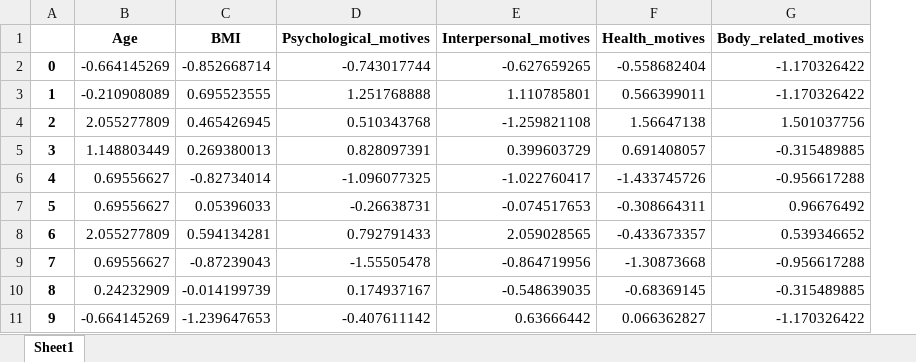
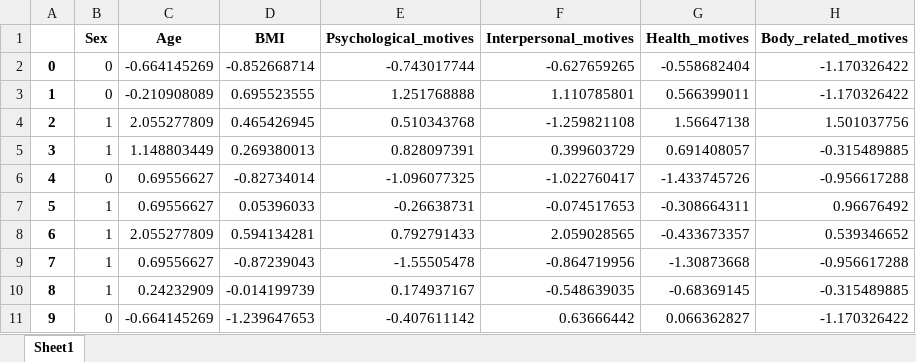
Before and after one commit to JLefortBesnard/Marc_Study, an Excel workbook: APPETIT/created_df/R_data_to_run_bestClusterNb.xlsx, sheet Sheet1, drawn as a sheet; only a part is shown; values as stored, in another font and other column widths than the file's, no borders; the diff names each change by its address in the sheet, - before the commit and + after, or states it on an @@ line.

Commit message:
merge visualisation.py with clusterirng.py

```diff
--- a/APPETIT/created_df/R_data_to_run_bestClusterNb.xlsx (sheet Sheet1)
+++ b/APPETIT/created_df/R_data_to_run_bestClusterNb.xlsx (sheet Sheet1)
+column B (Sex), rows 2-11: 0 | 0 | 1 | 1 | 0 | 1 | 1 | 1 | 1 | 0
```
Also changed, not shown: APPETIT/created_df/df_data_standardized_incl_cluster_labels.xlsx, APPETIT/created_df/df_high_risk.xlsx, 9 other files.
